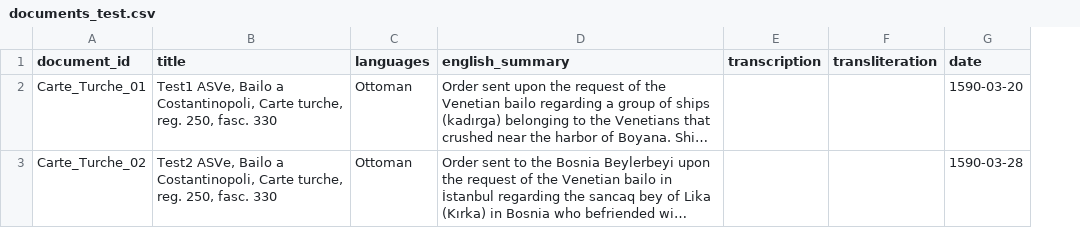
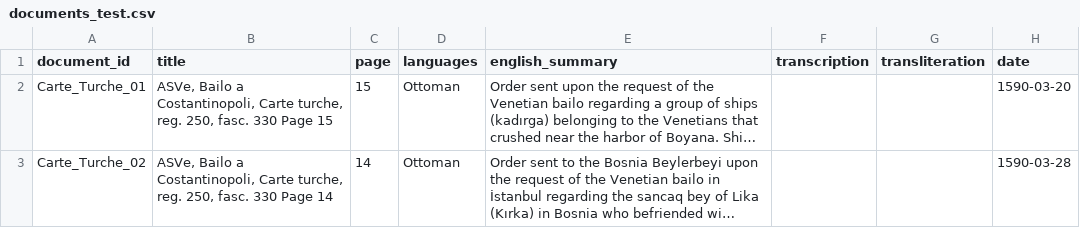
Before and after one commit to digitalutsc/dragomans_migrate, a CSV file: data/documents_test.csv, drawn as a sheet; only a part is shown; long unchanged cells end in …; the diff names each change by its address in the sheet, - before the commit and + after, or states it on an @@ line.

Commit message:
update documents info

```diff
--- a/data/documents_test.csv
+++ b/data/documents_test.csv
+column C (page), rows 2-3: 15 | 14
-B2 (title): Test1 ASVe, Bailo a Costantinopoli, Carte turche, reg. 250, fasc. 330
+B2 (title): ASVe, Bailo a Costantinopoli, Carte turche, reg. 250, fasc. 330 Page 15
-B3 (title): Test2 ASVe, Bailo a Costantinopoli, Carte turche, reg. 250, fasc. 330
+B3 (title): ASVe, Bailo a Costantinopoli, Carte turche, reg. 250, fasc. 330 Page 14
```
Also changed, not shown: data/people.csv, 1 other file.
